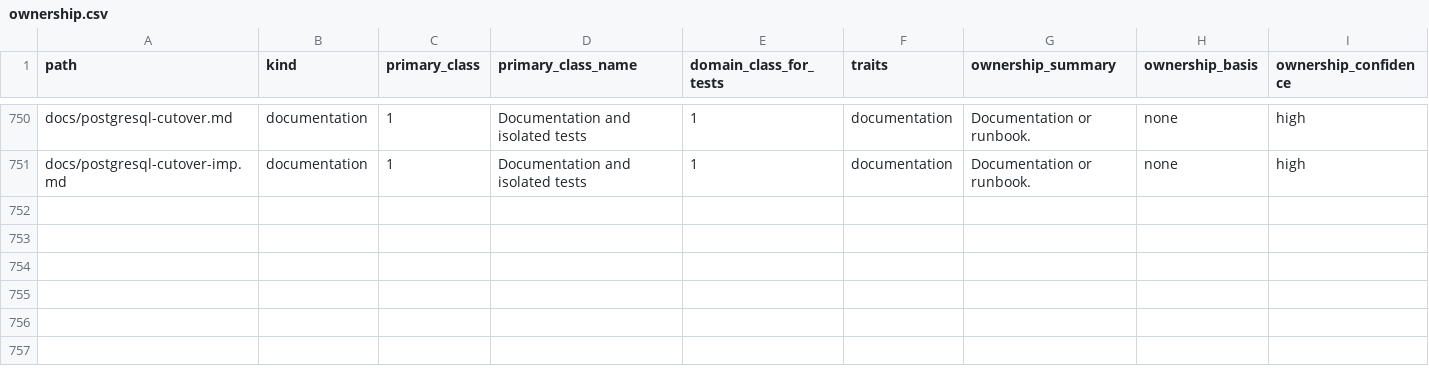
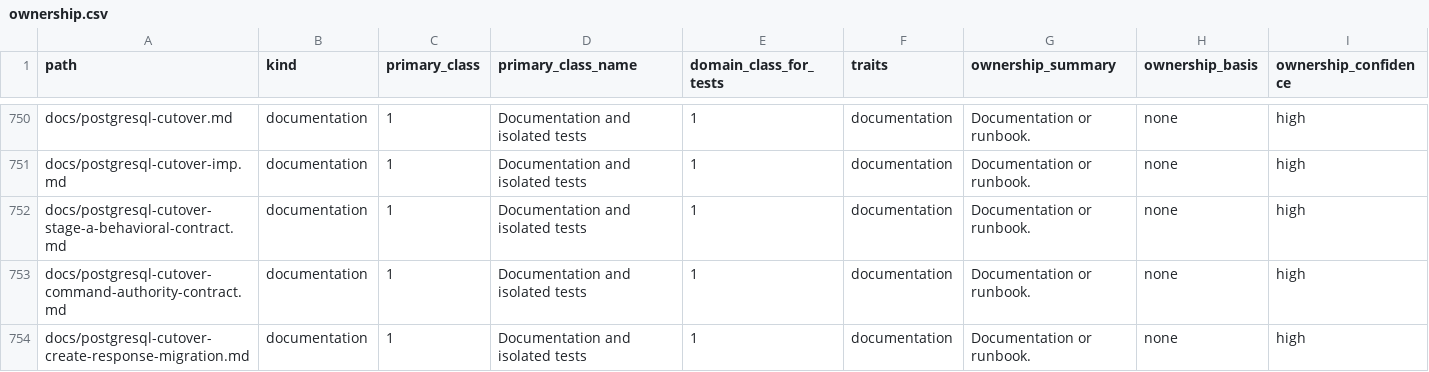
Before and after one commit to marcogallotta/ai-tools, a CSV file: dish/test_selection/ownership.csv, drawn as a sheet; only a part is shown, gaps mark what is left out; rows hold the shown columns only; the diff names each change by its address in the sheet, - before the commit and + after, or states it on an @@ line.

```diff
--- a/dish/test_selection/ownership.csv
+++ b/dish/test_selection/ownership.csv
+row 752: docs/postgresql-cutover-stage-a-behavioral-contract.md | documentation | 1 | Documentation and isolated tests | 1 | documentation | Documentation or runbook. | none | high
+row 753: docs/postgresql-cutover-command-authority-contract.md | documentation | 1 | Documentation and isolated tests | 1 | documentation | Documentation or runbook. | none | high
+row 754: docs/postgresql-cutover-create-response-migration.md | documentation | 1 | Documentation and isolated tests | 1 | documentation | Documentation or runbook. | none | high
```
Also changed, not shown: 3 other files.
